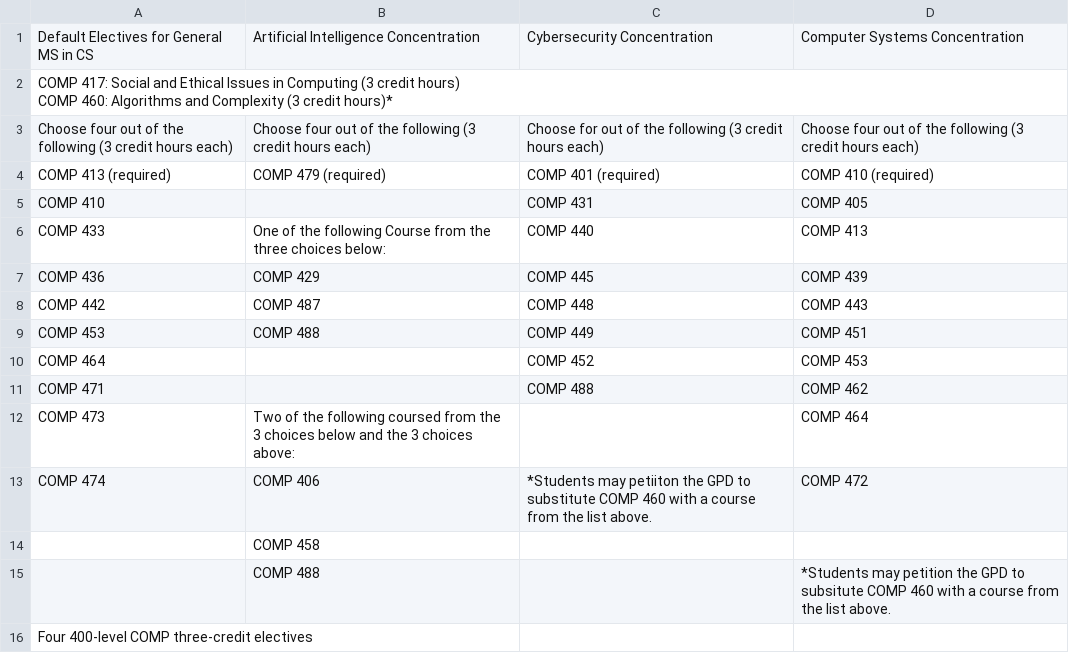
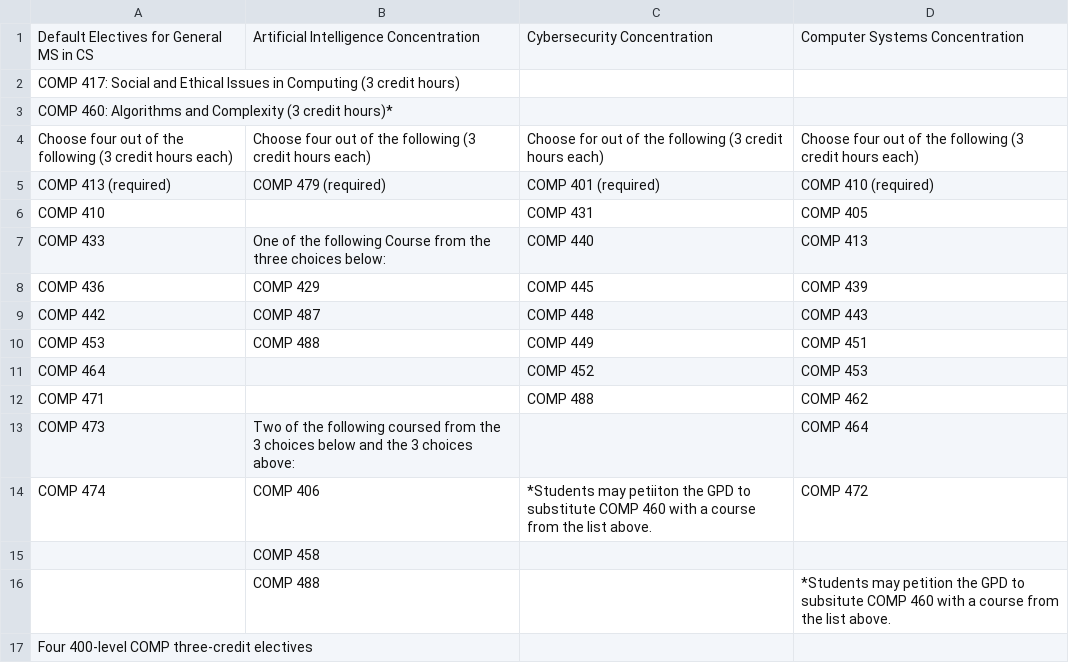
Before and after one commit to kyang5/coursedescriptions, a CSV file: source/MSCS Default Electives-Concentrations.csv, drawn as a sheet.

Commit message:
Update

```diff
--- a/source/MSCS Default Electives-Concentrations.csv
+++ b/source/MSCS Default Electives-Concentrations.csv
@@ -1,4 +1,4 @@
 Default Electives for General MS in CS,Artificial Intelligence Concentration,Cybersecurity Concentration,Computer Systems Concentration
-"COMP 417: Social and Ethical Issues in Computing (3 credit hours)
-COMP 460: Algorithms and Complexity (3 credit hours)*",,,
+"COMP 417: Social and Ethical Issues in Computing (3 credit hours)",,,
+"COMP 460: Algorithms and Complexity (3 credit hours)*",,,
 Choose four out of the following (3 credit hours each),Choose four out of the following (3 credit hours each),Choose for out of the following (3 credit hours each),Choose four out of the following (3 credit hours each)
```
